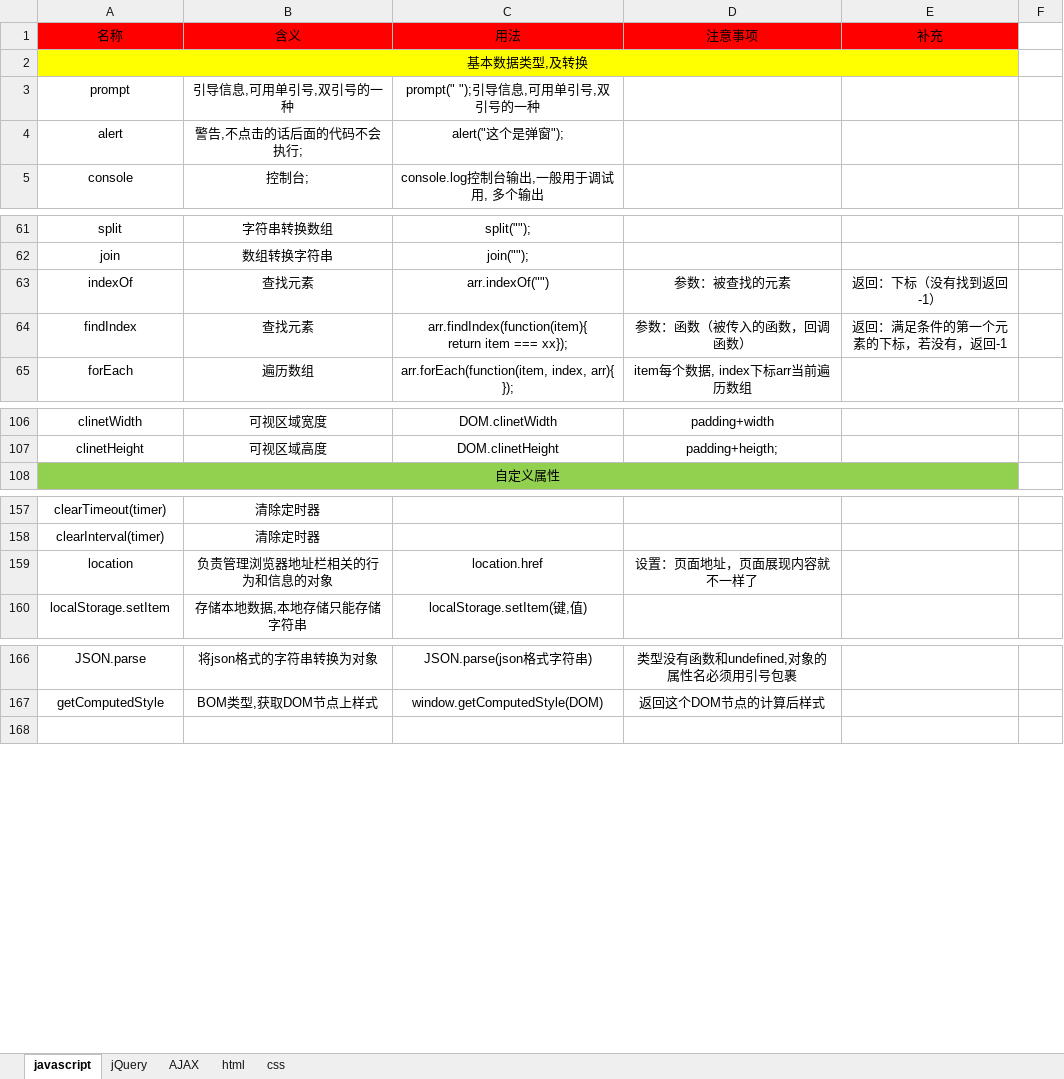
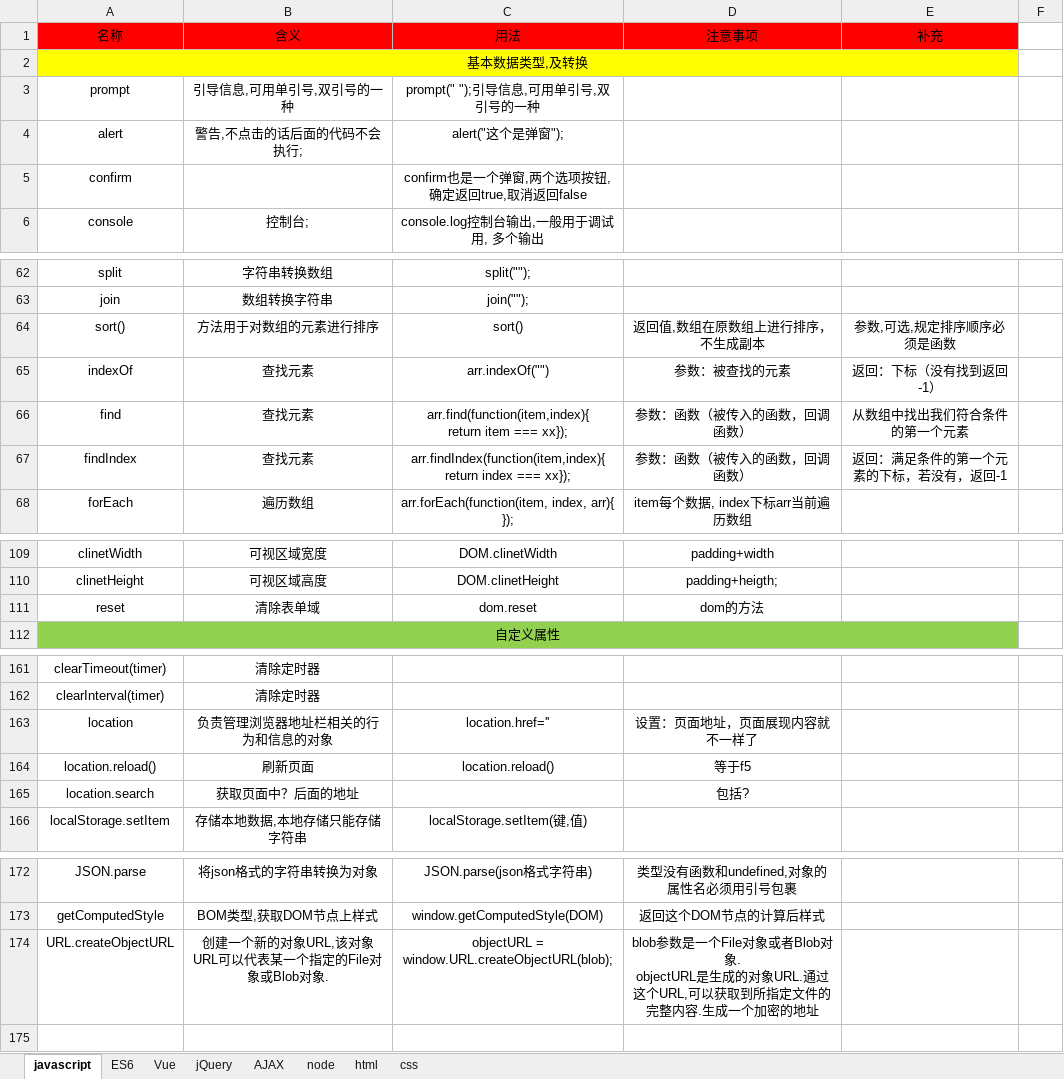
Before and after one commit to Kun76/study, an Excel workbook: 单词用法 .xlsx, sheet javascript, drawn as a sheet; only a part is shown, gaps mark what is left out; values as stored, in another font and other column widths than the file's, no borders; conditional formats not drawn; addresses are those after the commit; ↵ is a line break in a cell; the diff covers the shown part only; the diff names each change by its address in the sheet, - before the commit and + after, or states it on an @@ line.

```diff
--- a/单词用法 .xlsx (sheet javascript)
+++ b/单词用法 .xlsx (sheet javascript)
+sheet tab: ES6
+sheet tab: Vue
+sheet tab: node
+row 5: confirm |  | confirm也是一个弹窗,两个选项按钮,确定返回true,取消返回false
+row 64: sort() | 方法用于对数组的元素进行排序 | sort() | 返回值,数组在原数组上进行排序，不生成副本 | 参数,可选,规定排序顺序必须是函数
+row 66: find | 查找元素 | arr.find(function(item,index){ ↵ return item === xx}); | 参数：函数（被传入的函数，回调函数） | 从数组中找出我们符合条件的第一个元素
-C67 (用法): arr.findIndex(function(item){ ↵ return item === xx});
+C67 (用法): arr.findIndex(function(item,index){ ↵ return index === xx});
+row 111: reset | 清除表单域 | dom.reset | dom的方法
-C163 (用法): location.href
+C163 (用法): location.href=''
+row 164: location.reload() | 刷新页面 | location.reload() | 等于f5
+row 165: location.search | 获取页面中？后面的地址 |  | 包括?
+row 174: URL.createObjectURL | 创建一个新的对象URL,该对象URL可以代表某一个指定的File对象或Blob对象. | objectURL = window.URL.createObjectURL(blob); | blob参数是一个File对象或者Blob对象. ↵ objectURL是生成的对象URL.通过这个URL,可以获取到所指定文件的完整内容.生成一个加密的地址
```
Also changed, not shown: 3 added rows, 1 removed row and 1 edited cell elsewhere in this sheet, sheet AJAX, 5 other files.
